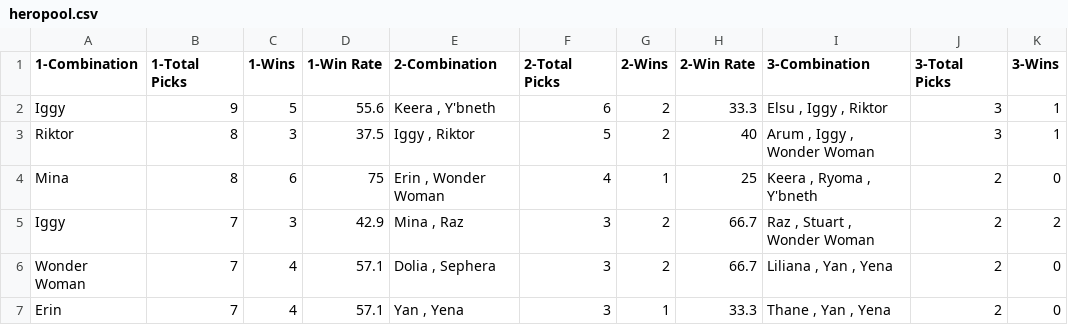
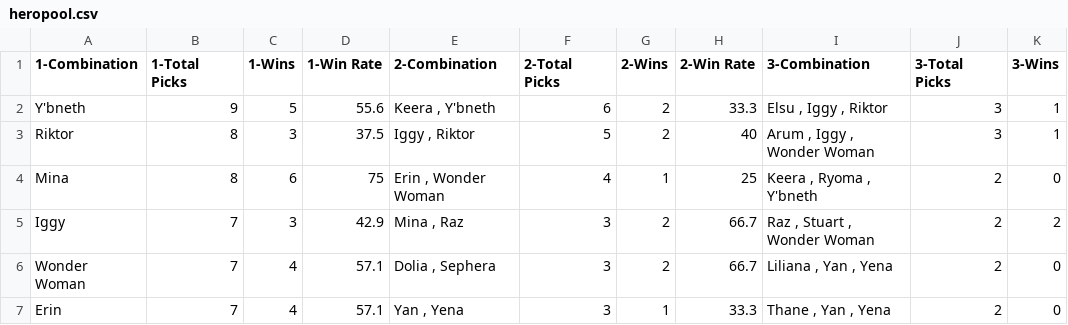
Before and after one commit to yongava/tonyrovdraft, a CSV file: heropool.csv, drawn as a sheet; only a part is shown; the diff names each change by its address in the sheet, - before the commit and + after, or states it on an @@ line.

Commit message:
Update heropool.csv

```diff
--- a/heropool.csv
+++ b/heropool.csv
-A2 (1-Combination): Iggy
+A2 (1-Combination): Y'bneth
```
